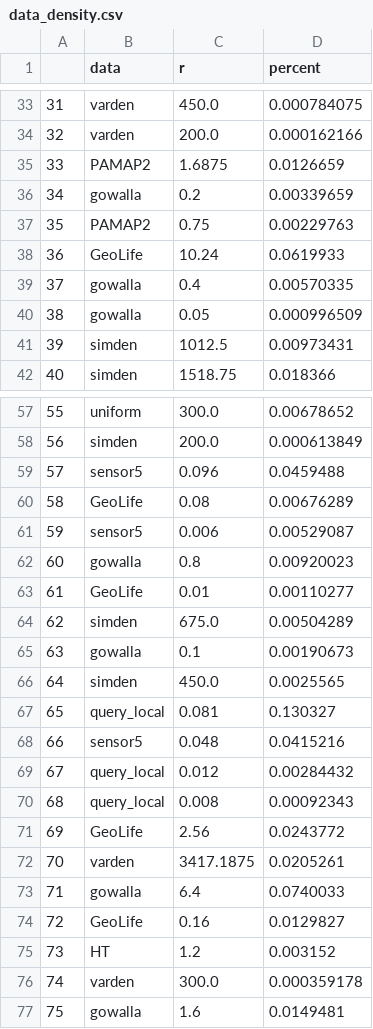
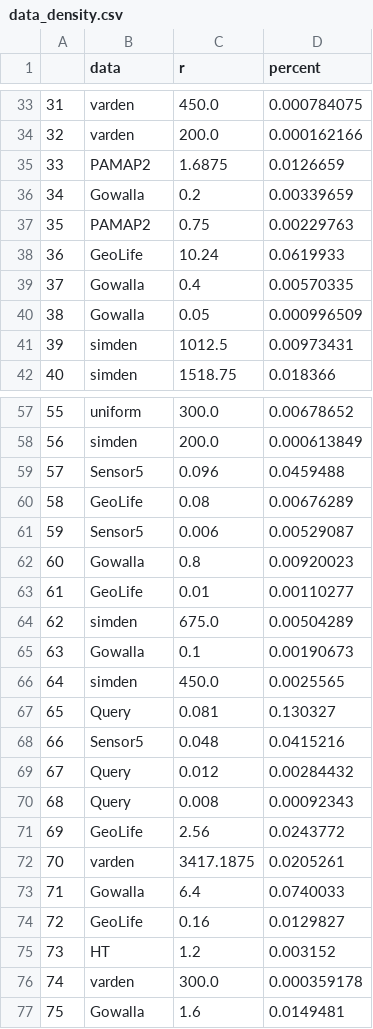
Before and after one commit to michaelyhuang23/ParCluster, a CSV file: data_density.csv, drawn as a sheet; only a part is shown, gaps mark what is left out; the diff covers the shown part only.

```diff
--- a/data_density.csv
+++ b/data_density.csv
@@ -35,7 +35,7 @@
 33,PAMAP2,1.6875,0.0126659
-34,gowalla,0.2,0.00339659
+34,Gowalla,0.2,0.00339659
 35,PAMAP2,0.75,0.00229763
 36,GeoLife,10.24,0.0619933
-37,gowalla,0.4,0.00570335
-38,gowalla,0.05,0.000996509
+37,Gowalla,0.4,0.00570335
+38,Gowalla,0.05,0.000996509
 39,simden,1012.5,0.00973431
@@ -58,17 +58,17 @@
 56,simden,200.0,0.000613849
-57,sensor5,0.096,0.0459488
+57,Sensor5,0.096,0.0459488
 58,GeoLife,0.08,0.00676289
-59,sensor5,0.006,0.00529087
-60,gowalla,0.8,0.00920023
+59,Sensor5,0.006,0.00529087
+60,Gowalla,0.8,0.00920023
 61,GeoLife,0.01,0.00110277
 62,simden,675.0,0.00504289
-63,gowalla,0.1,0.00190673
+63,Gowalla,0.1,0.00190673
 64,simden,450.0,0.0025565
-65,query_local,0.081,0.130327
-66,sensor5,0.048,0.0415216
-67,query_local,0.012,0.00284432
-68,query_local,0.008,0.00092343
+65,Query,0.081,0.130327
+66,Sensor5,0.048,0.0415216
+67,Query,0.012,0.00284432
+68,Query,0.008,0.00092343
 69,GeoLife,2.56,0.0243772
 70,varden,3417.1875,0.0205261
-71,gowalla,6.4,0.0740033
+71,Gowalla,6.4,0.0740033
 72,GeoLife,0.16,0.0129827
@@ -76,2 +76,2 @@
 74,varden,300.0,0.000359178
-75,gowalla,1.6,0.0149481
+75,Gowalla,1.6,0.0149481
```
Also changed, not shown: 12 edited cells elsewhere in this file, data_r.csv, 7 other files.
